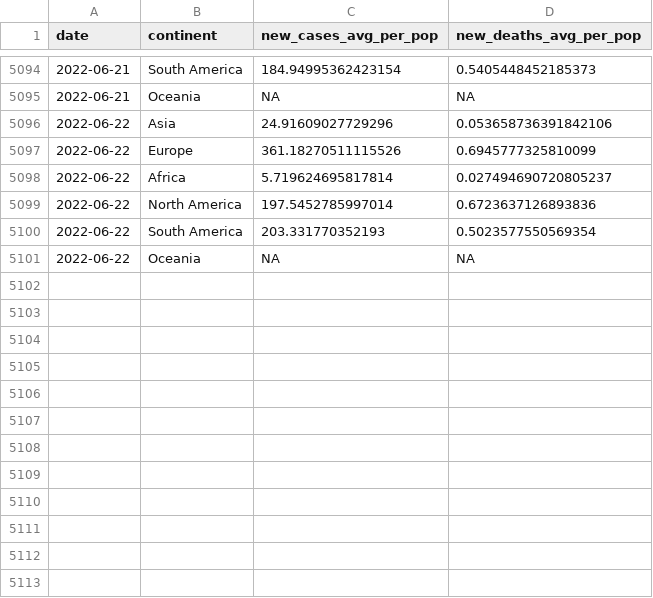
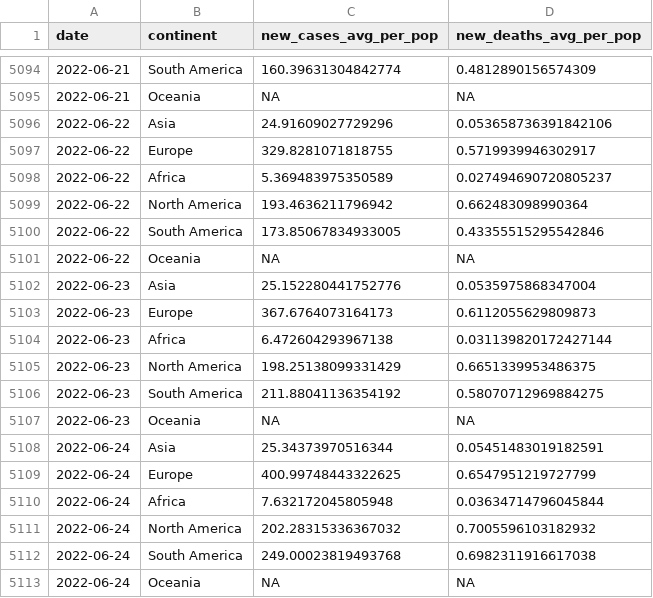
Before and after one commit to estelle-db/covid_monitor_app_db, a CSV file: cleaned_data/region_covid_data.csv, drawn as a sheet; only a part is shown, gaps mark what is left out; the diff covers the shown part only.

```diff
--- a/cleaned_data/region_covid_data.csv
+++ b/cleaned_data/region_covid_data.csv
@@ -5094,8 +5094,20 @@ date,continent,new_cases_avg_per_pop,new_deaths_avg_per_pop
-2022-06-21,South America,184.94995362423154,0.5405448452185373
+2022-06-21,South America,160.39631304842774,0.4812890156574309
 2022-06-21,Oceania,NA,NA
 2022-06-22,Asia,24.91609027729296,0.053658736391842106
-2022-06-22,Europe,361.18270511115526,0.6945777325810099
-2022-06-22,Africa,5.719624695817814,0.027494690720805237
-2022-06-22,North America,197.5452785997014,0.6723637126893836
-2022-06-22,South America,203.331770352193,0.5023577550569354
+2022-06-22,Europe,329.8281071818755,0.5719939946302917
+2022-06-22,Africa,5.369483975350589,0.027494690720805237
+2022-06-22,North America,193.4636211796942,0.662483098990364
+2022-06-22,South America,173.85067834933005,0.43355515295542846
 2022-06-22,Oceania,NA,NA
+2022-06-23,Asia,25.152280441752776,0.0535975868347004
+2022-06-23,Europe,367.6764073164173,0.6112055629809873
+2022-06-23,Africa,6.472604293967138,0.031139820172427144
+2022-06-23,North America,198.25138099331429,0.6651339953486375
+2022-06-23,South America,211.88041136354192,0.58070712969884275
+2022-06-23,Oceania,NA,NA
+2022-06-24,Asia,25.34373970516344,0.05451483019182591
+2022-06-24,Europe,400.99748443322625,0.6547951219727799
+2022-06-24,Africa,7.632172045805948,0.03634714796045844
+2022-06-24,North America,202.28315336367032,0.7005596103182932
+2022-06-24,South America,249.00023819493768,0.6982311916617038
+2022-06-24,Oceania,NA,NA
```
Also changed, not shown: 27 edited cells elsewhere in this file, 3 other files.
